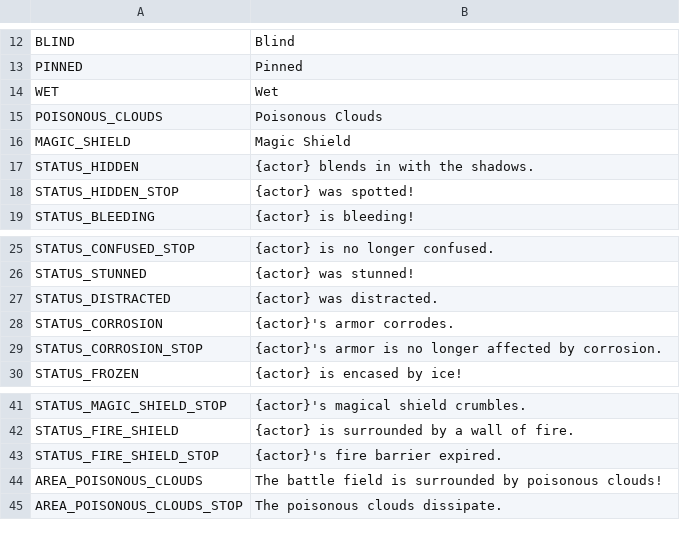
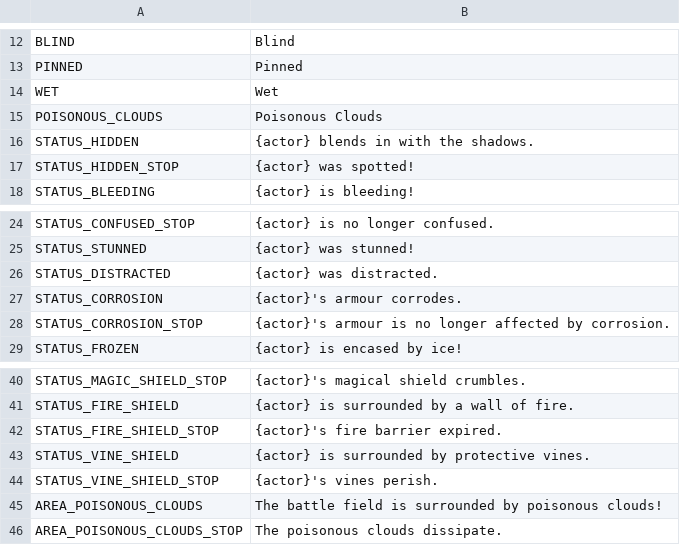
Before and after one commit to V-ktor/TR, a CSV file: translations/effects.csv, drawn as a sheet; only a part is shown, gaps mark what is left out.

```diff
--- a/translations/effects.csv
+++ b/translations/effects.csv
@@ -15,3 +15,2 @@ WET,Wet
 POISONOUS_CLOUDS,Poisonous Clouds
-MAGIC_SHIELD,Magic Shield
 STATUS_HIDDEN,"{actor} blends in with the shadows."
@@ -27,4 +26,4 @@ STATUS_STUNNED,"{actor} was stunned!"
 STATUS_DISTRACTED,"{actor} was distracted."
-STATUS_CORROSION,"{actor}'s armor corrodes."
-STATUS_CORROSION_STOP,"{actor}'s armor is no longer affected by corrosion."
+STATUS_CORROSION,"{actor}'s armour corrodes."
+STATUS_CORROSION_STOP,"{actor}'s armour is no longer affected by corrosion."
 STATUS_FROZEN,"{actor} is encased by ice!"
@@ -43,2 +42,4 @@ STATUS_FIRE_SHIELD,"{actor} is surrounded by a wall of fire."
 STATUS_FIRE_SHIELD_STOP,"{actor}'s fire barrier expired."
+STATUS_VINE_SHIELD,"{actor} is surrounded by protective vines."
+STATUS_VINE_SHIELD_STOP,"{actor}'s vines perish."
 AREA_POISONOUS_CLOUDS,"The battle field is surrounded by poisonous clouds!"
```
Also changed, not shown: translations/combat.csv, translations/enhancements.csv, 25 other files.
